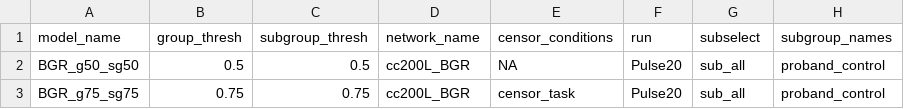
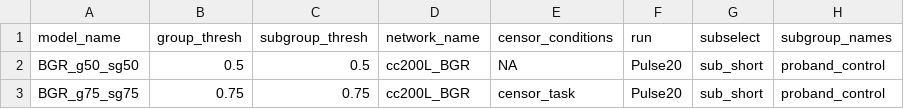
Before and after one commit to jbartolotti/gimmefMRI, a CSV file: demodat/model_spec.csv, drawn as a sheet.

Commit message:
writegimmecode
fixes to function to write an .R file to execute gimme model(s)

```diff
--- a/demodat/model_spec.csv
+++ b/demodat/model_spec.csv
@@ -1,3 +1,3 @@
 model_name,group_thresh,subgroup_thresh,network_name,censor_conditions,run,subselect,subgroup_names
-BGR_g50_sg50,0.5,0.5,cc200L_BGR,NA,Pulse20,sub_all,proband_control
-BGR_g75_sg75,0.75,0.75,cc200L_BGR,censor_task,Pulse20,sub_all,proband_control
+BGR_g50_sg50,0.5,0.5,cc200L_BGR,NA,Pulse20,sub_short,proband_control
+BGR_g75_sg75,0.75,0.75,cc200L_BGR,censor_task,Pulse20,sub_short,proband_control
```
Also changed, not shown: demodat/info_lists.csv, 7 other files.
